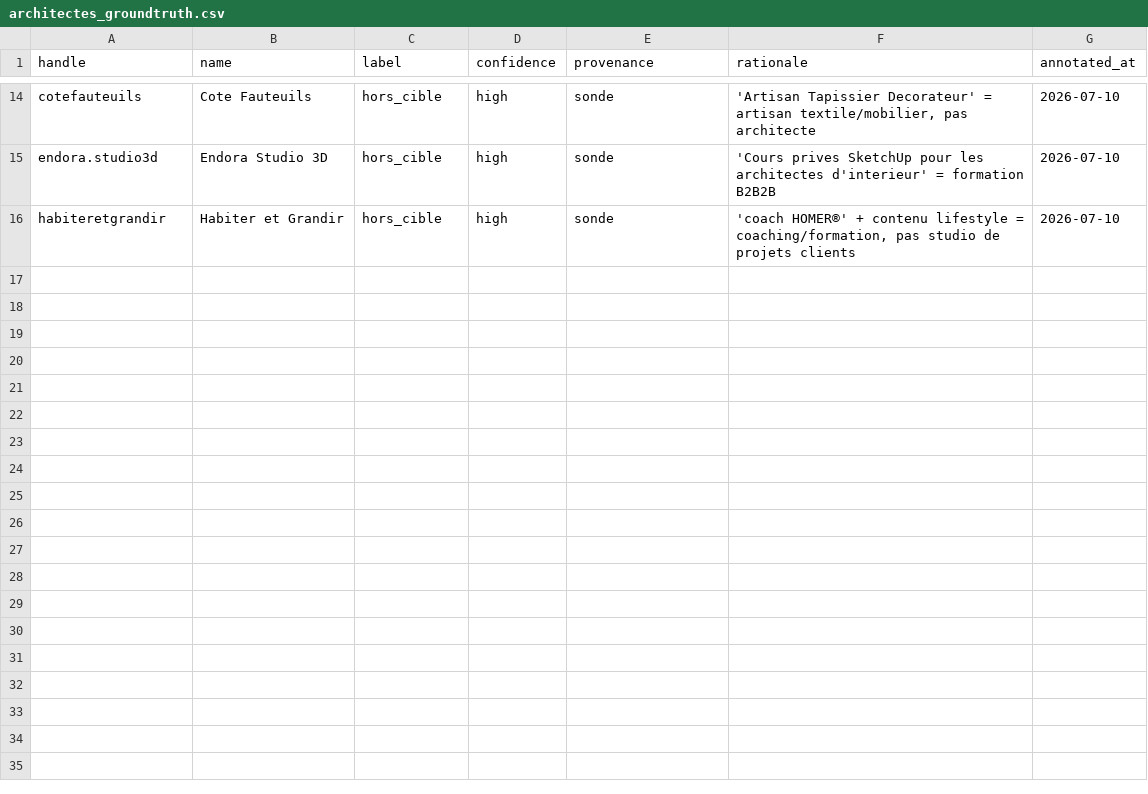
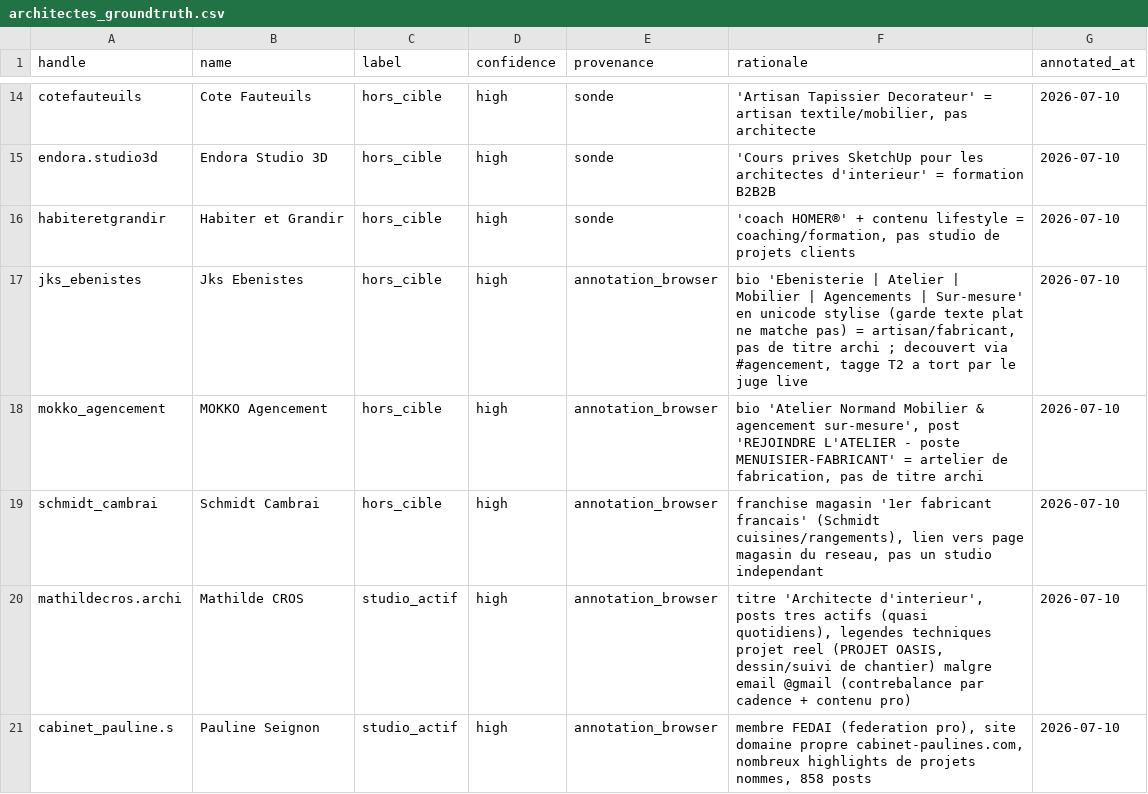
Before and after one commit to Alexis-Fauxbaton/B2BLeadGenerator, a CSV file: backend/app/ingestion/eval/architectes_groundtruth.csv, drawn as a sheet; only a part is shown, gaps mark what is left out; the diff names each change by its address in the sheet, - before the commit and + after, or states it on an @@ line.

Commit message:
feat(architectes): CLI/endpoint run-prescripteurs + gate LLM live + docs + hors-perimetre A1

```diff
--- a/backend/app/ingestion/eval/architectes_groundtruth.csv
+++ b/backend/app/ingestion/eval/architectes_groundtruth.csv
+row 17: jks_ebenistes | Jks Ebenistes | hors_cible | high | annotation_browser | bio 'Ebenisterie | Atelier | Mobilier | Agencements | Sur-mesure' en unicode stylise (garde texte plat ne matche pas) = artisan/fabricant, pas de titre archi ; decouvert via #agencement, tagge T2 a tort par le juge live | 2026-07-10
+row 18: mokko_agencement | MOKKO Agencement | hors_cible | high | annotation_browser | bio 'Atelier Normand Mobilier & agencement sur-mesure', post 'REJOINDRE L'ATELIER - poste MENUISIER-FABRICANT' = artelier de fabrication, pas de titre archi | 2026-07-10
+row 19: schmidt_cambrai | Schmidt Cambrai | hors_cible | high | annotation_browser | franchise magasin '1er fabricant francais' (Schmidt cuisines/rangements), lien vers page magasin du reseau, pas un studio independant | 2026-07-10
+row 20: mathildecros.archi | Mathilde CROS | studio_actif | high | annotation_browser | titre 'Architecte d'interieur', posts tres actifs (quasi quotidiens), legendes techniques projet reel (PROJET OASIS, dessin/suivi de chantier) malgre email @gmail (contrebalance par cadence + contenu pro) | 2026-07-10
+row 21: cabinet_pauline.s | Pauline Seignon | studio_actif | high | annotation_browser | membre FEDAI (federation pro), site domaine propre cabinet-paulines.com, nombreux highlights de projets nommes, 858 posts | 2026-07-10
```
Also changed, not shown: 11 other files.
